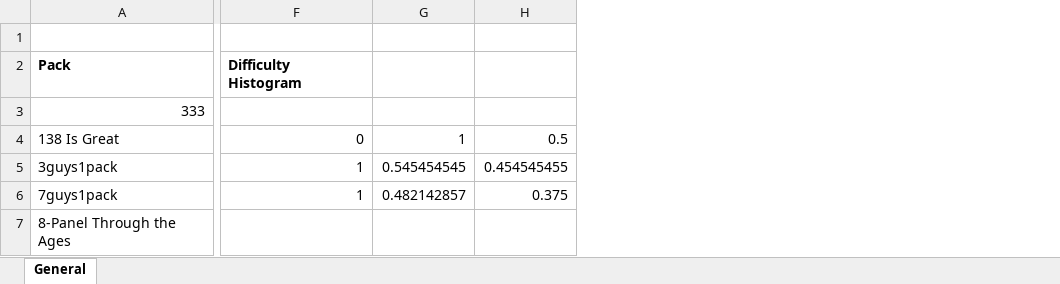
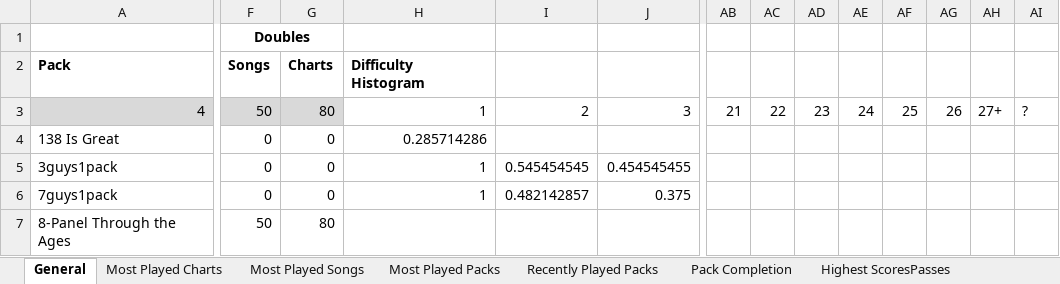
Before and after one commit to barrysir/sm-analyze-stats, an Excel workbook: template.xlsx, sheet General, drawn as a sheet; only a part is shown, gaps mark what is left out; values as stored, in another font and other column widths than the file's, no borders; conditional formats not drawn; removed rows and columns are numbered as before the commit, all else as after; rows hold the shown columns only; the diff covers the shown part only; the diff names each change by its address in the sheet, - before the commit and + after, or states it on an @@ line.

Commit message:
General Table

```diff
--- a/template.xlsx (sheet General)
+++ b/template.xlsx (sheet General)
+sheet tab: Most Played Charts
+sheet tab: Most Played Songs
+sheet tab: Most Played Packs
+sheet tab: Recently Played Packs
+sheet tab: Pack Completion
+sheet tab: Highest ScoresPasses
+column F, rows 1-2: Doubles | Songs; rows 4-7: 0 | 0 | 0 | 50
+column G, row 2: Charts; rows 4-7: 0 | 0 | 0 | 80
+column AB, empty
+column AC, empty
+column AD, empty
+column AE, empty
+column AF, empty
+column AG, empty
+column AH, empty
+column AI, empty
-row 3: 333
+row 3: 4 | 50 | 80 | 1 | 2 | 3 | 21 | 22 | 23 | 24 | 25 | 26 | 27+ | ?
-H4: 0
+H4: 0.285714286
-I4: 1
+I4: (empty)
-J4: 0.5
+J4: (empty)
```
Also changed, not shown: 5 edited cells elsewhere in this sheet, other sheet tabs, 2 other files.
